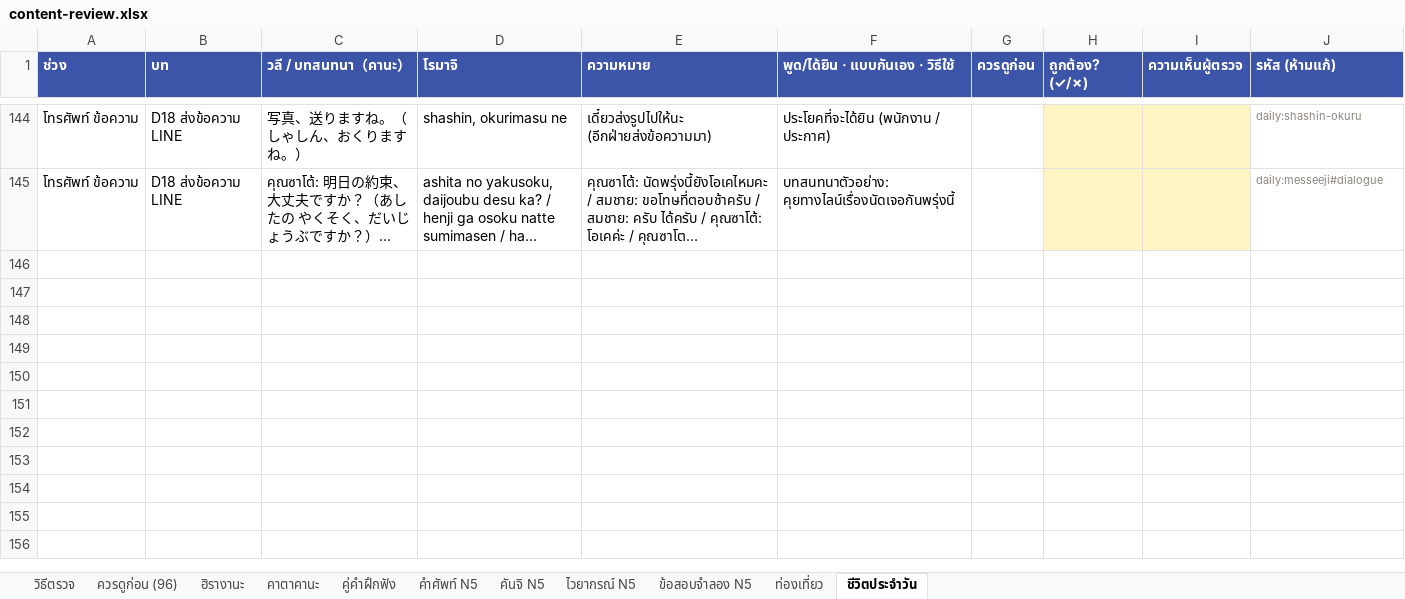
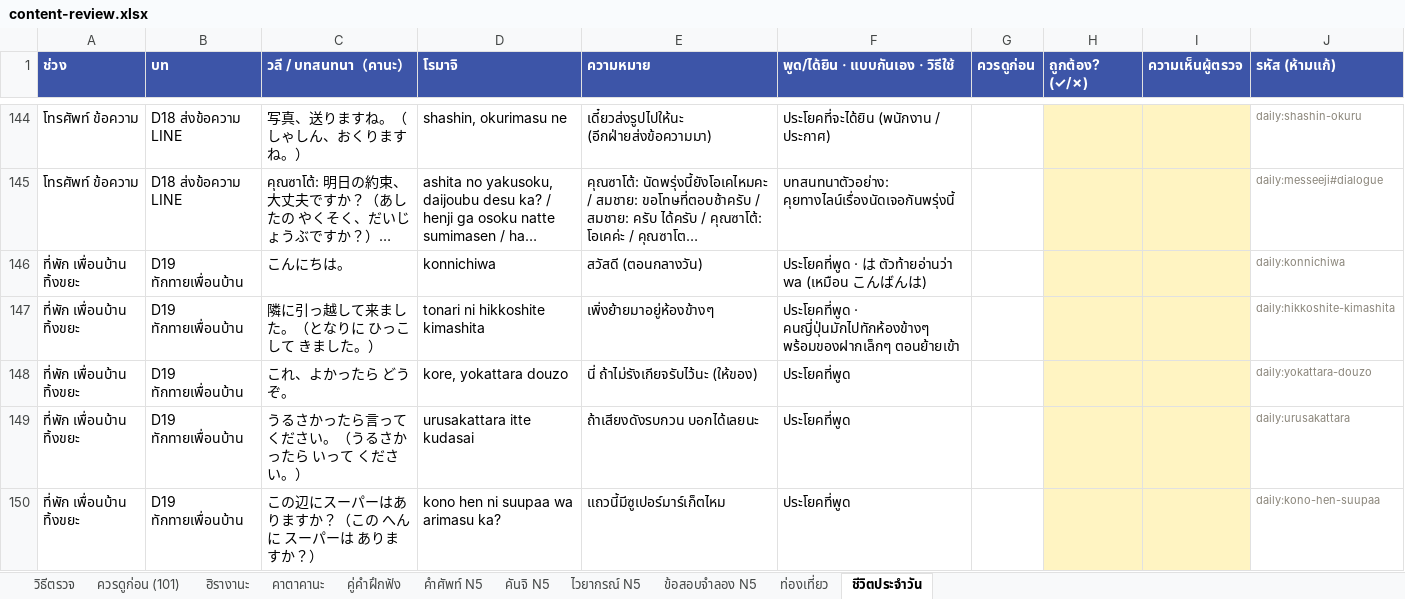
Before and after one commit to jame191036/kakitori, an Excel workbook: docs/content-review.xlsx, sheet ชีวิตประจำวัน, drawn as a sheet; only a part is shown, gaps mark what is left out; long unchanged cells end in …; values as stored, in another font and other column widths than the file's, no borders; the diff covers the shown part only; the diff names each change by its address in the sheet, - before the commit and + after, or states it on an @@ line.

```diff
--- a/docs/content-review.xlsx (sheet ชีวิตประจำวัน)
+++ b/docs/content-review.xlsx (sheet ชีวิตประจำวัน)
-sheet tab: ควรดูก่อน (96)
+sheet tab: ควรดูก่อน (101)
+row 146: ที่พัก เพื่อนบ้าน ทิ้งขยะ | D19 ทักทายเพื่อนบ้าน | こんにちは。 | konnichiwa | สวัสดี (ตอนกลางวัน) | ประโยคที่พูด · は ตัวท้ายอ่านว่า wa (เหมือน こんばんは) |  |  |  | daily:konnichiwa
+row 147: ที่พัก เพื่อนบ้าน ทิ้งขยะ | D19 ทักทายเพื่อนบ้าน | 隣に引っ越して来ました。（となりに ひっこして きました。） | tonari ni hikkoshite kimashita | เพิ่งย้ายมาอยู่ห้องข้างๆ | ประโยคที่พูด · คนญี่ปุ่นมักไปทักห้องข้างๆ พร้อมของฝากเล็กๆ ตอนย้ายเข้า |  |  |  | daily:hikkoshite-kimashita
+row 148: ที่พัก เพื่อนบ้าน ทิ้งขยะ | D19 ทักทายเพื่อนบ้าน | これ、よかったら どうぞ。 | kore, yokattara douzo | นี่ ถ้าไม่รังเกียจรับไว้นะ (ให้ของ) | ประโยคที่พูด |  |  |  | daily:yokattara-douzo
+row 149: ที่พัก เพื่อนบ้าน ทิ้งขยะ | D19 ทักทายเพื่อนบ้าน | うるさかったら言ってください。（うるさかったら いって ください。） | urusakattara itte kudasai | ถ้าเสียงดังรบกวน บอกได้เลยนะ | ประโยคที่พูด |  |  |  | daily:urusakattara
+row 150: ที่พัก เพื่อนบ้าน ทิ้งขยะ | D19 ทักทายเพื่อนบ้าน | この辺にスーパーはありますか？（この へんに スーパーは ありますか？） | kono hen ni suupaa wa arimasu ka? | แถวนี้มีซูเปอร์มาร์เก็ตไหม | ประโยคที่พูด |  |  |  | daily:kono-hen-suupaa
```
Also changed, not shown: 68 added rows and 1 edited cell elsewhere in this sheet, sheet ควรดูก่อน (101), sheet วิธีตรวจ, 18 other files.
